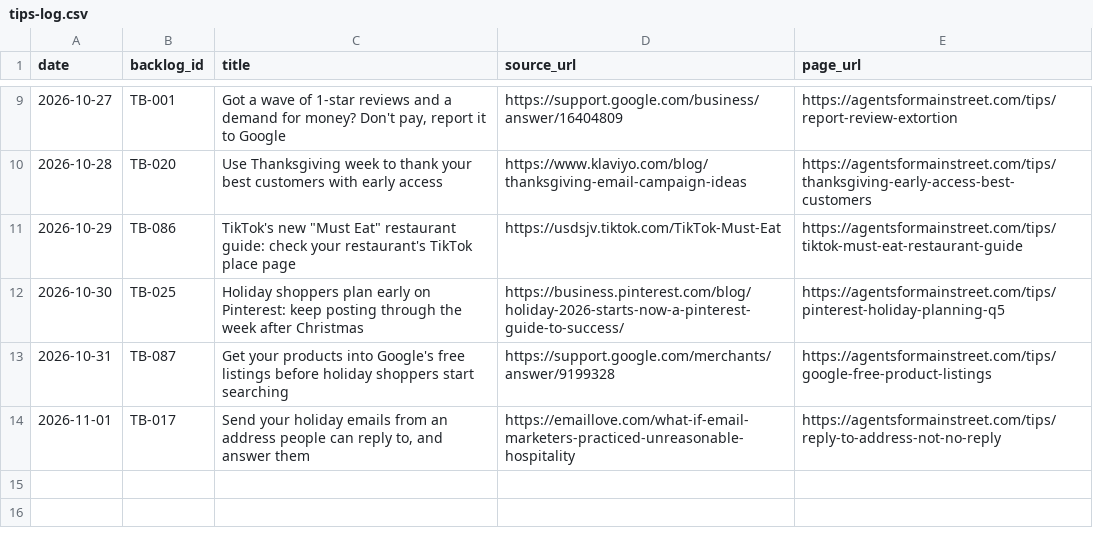
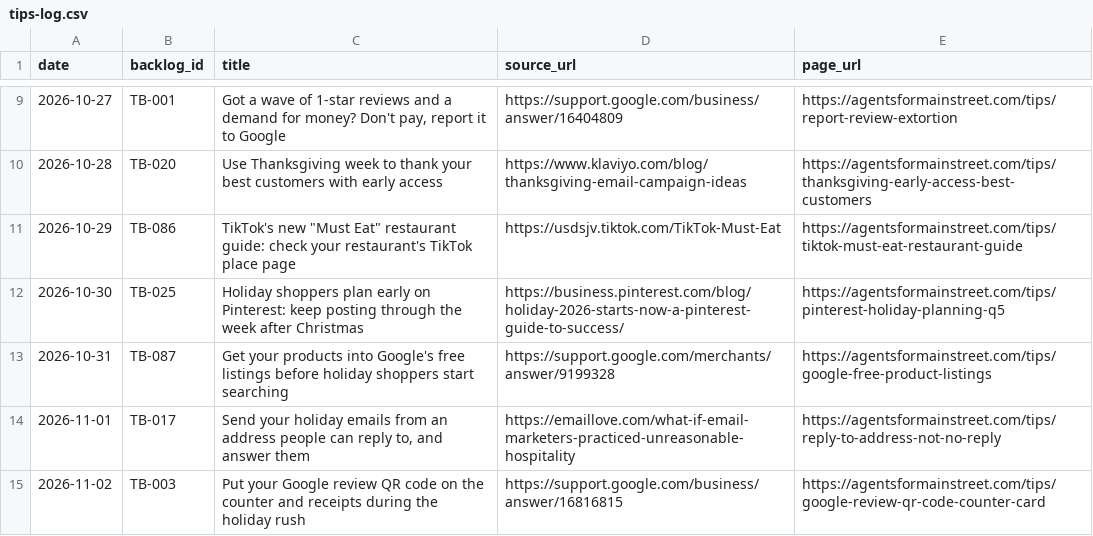
Before and after one commit to Befamousvideo/agents-for-main-street, a CSV file: content/tips-log.csv, drawn as a sheet; only a part is shown, gaps mark what is left out.

Commit message:
content: log tip TB-003 2026-11-02

```diff
--- a/content/tips-log.csv
+++ b/content/tips-log.csv
@@ -14 +14,2 @@ date,backlog_id,title,source_url,page_url
 2026-11-01,TB-017,"Send your holiday emails from an address people can reply to, and answer them",https://emaillove.com/what-if-email-marketers-practiced-unreasonable-hospitality,https://agentsformainstreet.com/tips/reply-to-address-not-no-reply
+2026-11-02,TB-003,"Put your Google review QR code on the counter and receipts during the holiday rush",https://support.google.com/business/answer/16816815,https://agentsformainstreet.com/tips/google-review-qr-code-counter-card
```
